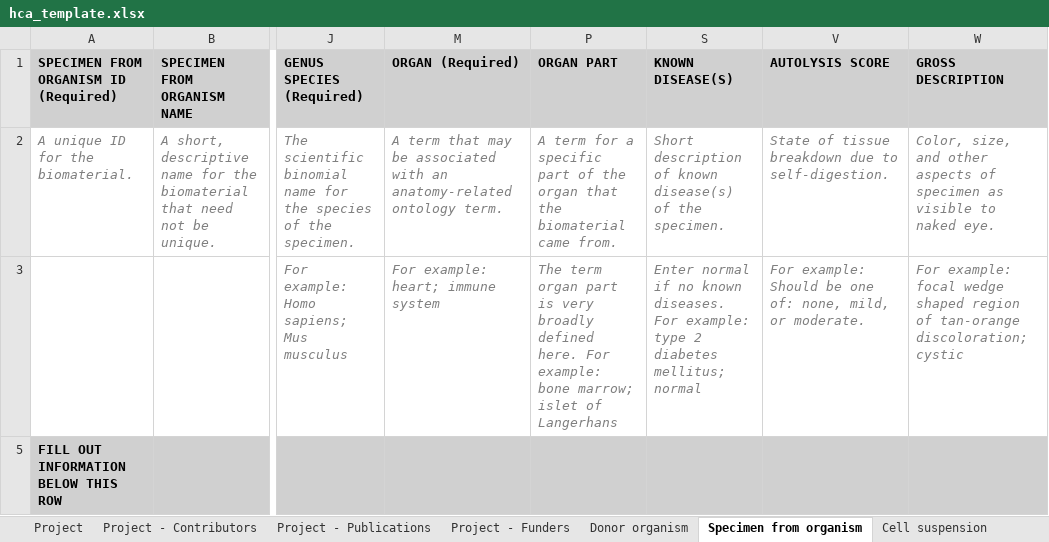
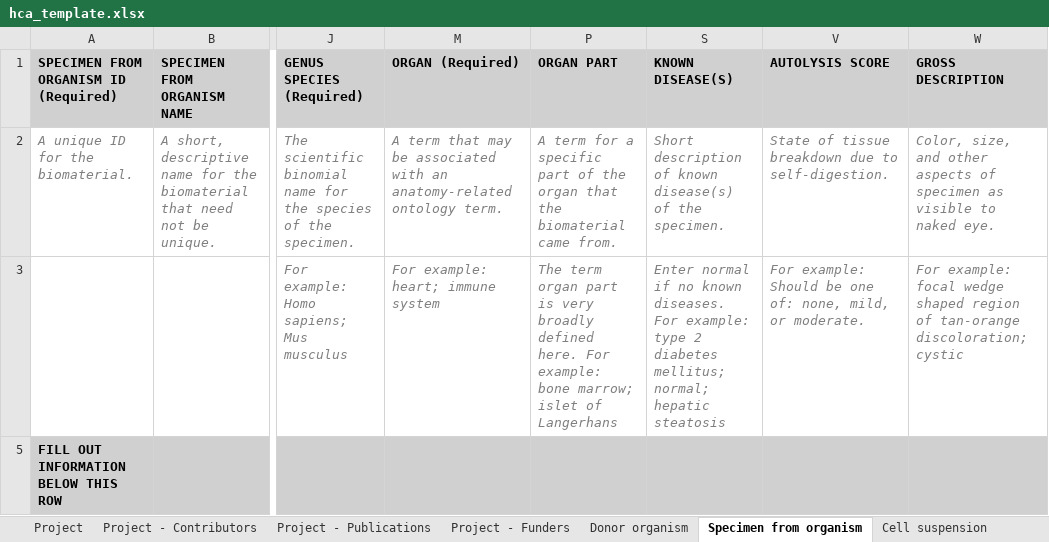
Before and after one commit to ebi-ait/geo_to_hca, an Excel workbook: template/hca_template.xlsx, sheet Specimen from organism, drawn as a sheet; only a part is shown, gaps mark what is left out; values as stored, in another font and other column widths than the file's, no borders; the diff names each change by its address in the sheet, - before the commit and + after, or states it on an @@ line.

```diff
--- a/template/hca_template.xlsx (sheet Specimen from organism)
+++ b/template/hca_template.xlsx (sheet Specimen from organism)
-S3 (KNOWN DISEASE(S)): …diabetes mellitus; normal
+S3 (KNOWN DISEASE(S)): …diabetes mellitus; normal; hepatic steatosis
```
Also changed, not shown: sheet Library preparation protocol, sheet Imaging protocol, sheet Donor organism, sheet Cell line, other sheet tabs, hidden cells.
